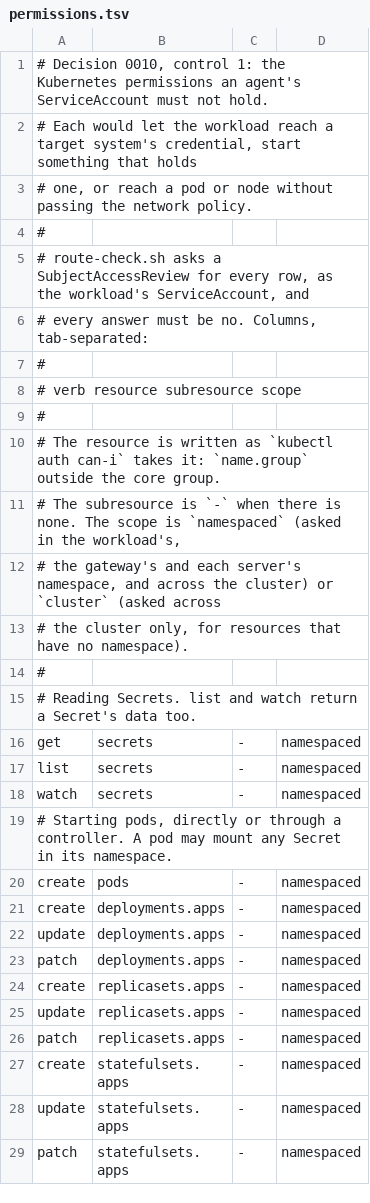
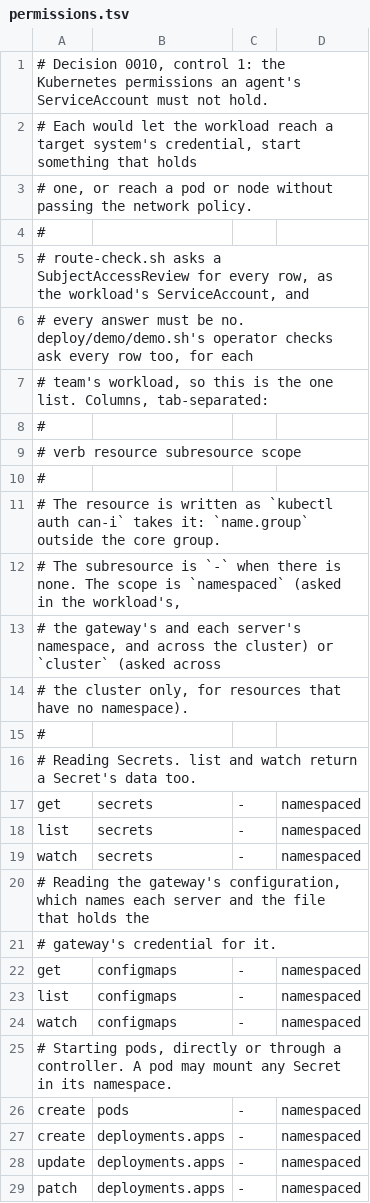
Before and after one commit to ambientself/switchboard, a TSV file: deploy/route-check/permissions.tsv, drawn as a sheet; only a part is shown; the shorter side is filled out with more unchanged rows.

Commit message:
Run the route check in the kind demo, before and after the policy
demo.sh kind applies the route-check operator's RBAC and runs route-check.sh as that
ServiceAccount, after checking it may not read Secrets, exec, start pods or add a probe
outside the teams' namespaces. Before the policy, from a new idle team-a pod, every route
must be open: the positive control. After the policy and its settle, a new idle pod of
each team gets 10 s, and every route must be refused. Each step deletes its idle Jobs.
The route check's PASS and FAIL lines count as the run's, so any FAIL fails it, and its
reports go to .demo with the network plugin and the kind version. The server check counts
the probe's open attempts, which carry no bearer.

The operator checks now ask every row of deploy/route-check/permissions.tsv, so there is
one list. The rows for reading ConfigMaps join it, since the old checks asked them. A
can-i or SubjectAccessReview that kubectl cannot answer is now a FAIL line with kubectl's
message, and the run goes on; before, a failed review stopped it under set -e.

The boot lines and the identity failures are read from the gateway's pod of its current
ReplicaSet, not from deploy/gateway, which can name the previous rollout's pod while it
runs out its grace period.

```diff
--- a/deploy/route-check/permissions.tsv
+++ b/deploy/route-check/permissions.tsv
@@ -5,3 +5,4 @@
 # route-check.sh asks a SubjectAccessReview for every row, as the workload's ServiceAccount, and
-# every answer must be no. Columns, tab-separated:
+# every answer must be no. deploy/demo/demo.sh's operator checks ask every row too, for each
+# team's workload, so this is the one list. Columns, tab-separated:
 #
@@ -18,2 +19,7 @@ list	secrets	-	namespaced
 watch	secrets	-	namespaced
+# Reading the gateway's configuration, which names each server and the file that holds the
+# gateway's credential for it.
+get	configmaps	-	namespaced
+list	configmaps	-	namespaced
+watch	configmaps	-	namespaced
 # Starting pods, directly or through a controller. A pod may mount any Secret in its namespace.
```
Also changed, not shown: 4 other files.
